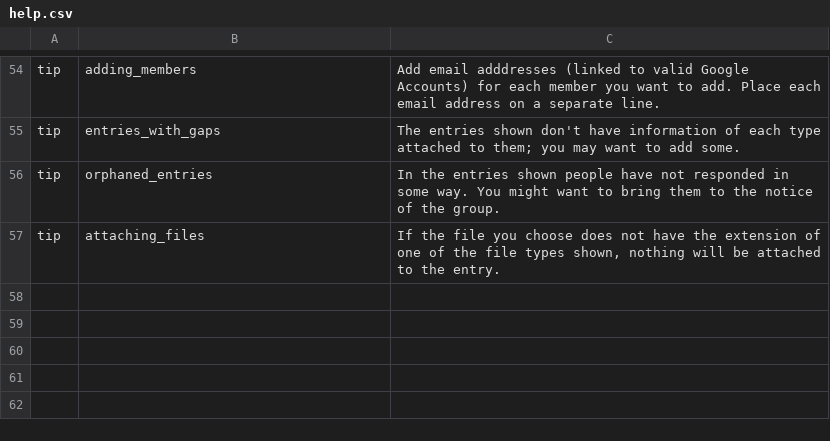
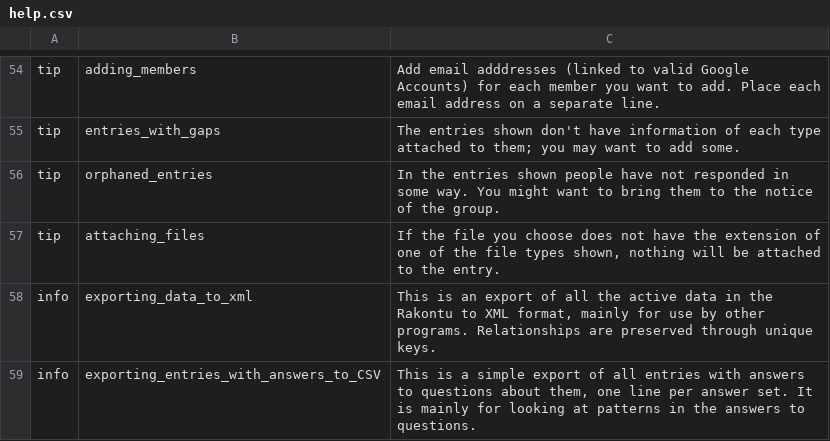
Before and after one commit to kamalhg/rakontu, a CSV file: Rakontu/help.csv, drawn as a sheet; only a part is shown, gaps mark what is left out.

Commit message:
Improved export, also some little things.

```diff
--- a/Rakontu/help.csv
+++ b/Rakontu/help.csv
@@ -57 +57,3 @@
 "tip","attaching_files","If the file you choose does not have the extension of one of the file types shown, nothing will be attached to the entry."
+"info","exporting_data_to_xml","This is an export of all the active data in the Rakontu to XML format, mainly for use by other programs. Relationships are preserved through unique keys."
+"info","exporting_entries_with_answers_to_CSV","This is a simple export of all entries with answers to questions about them, one line per answer set. It is mainly for looking at patterns in the answers to questions."
```
Also changed, not shown: 12 other files.
